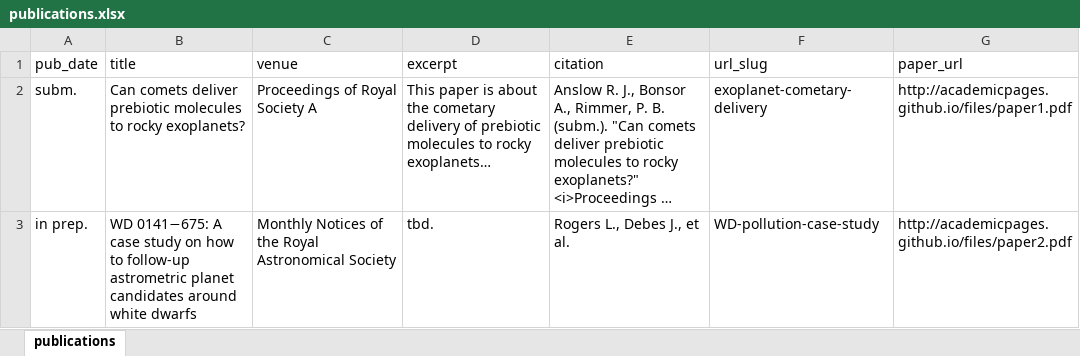
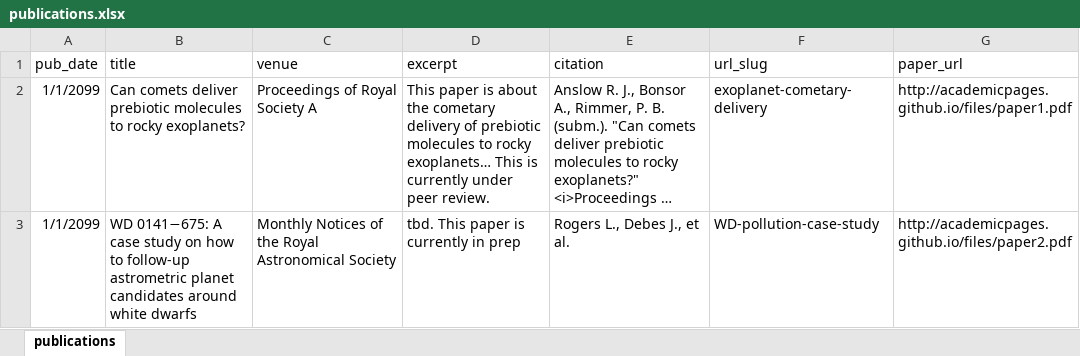
Before and after one commit to richard17a/richard17a.github.io, an Excel workbook: markdown_generator/publications.xlsx, sheet publications, drawn as a sheet; long unchanged cells end in …; values as stored, in another font and other column widths than the file's, no borders; the diff names each change by its address in the sheet, - before the commit and + after, or states it on an @@ line.

Commit message:
updates

```diff
--- a/markdown_generator/publications.xlsx (sheet publications)
+++ b/markdown_generator/publications.xlsx (sheet publications)
-A2 (pub_date): subm.
+A2 (pub_date): 1/1/2099
-D2 (excerpt): …rocky exoplanets…
+D2 (excerpt): …rocky exoplanets… This is currently under peer review.
-A3 (pub_date): in prep.
+A3 (pub_date): 1/1/2099
-D3 (excerpt): tbd.
+D3 (excerpt): tbd. This paper is currently in prep
```
